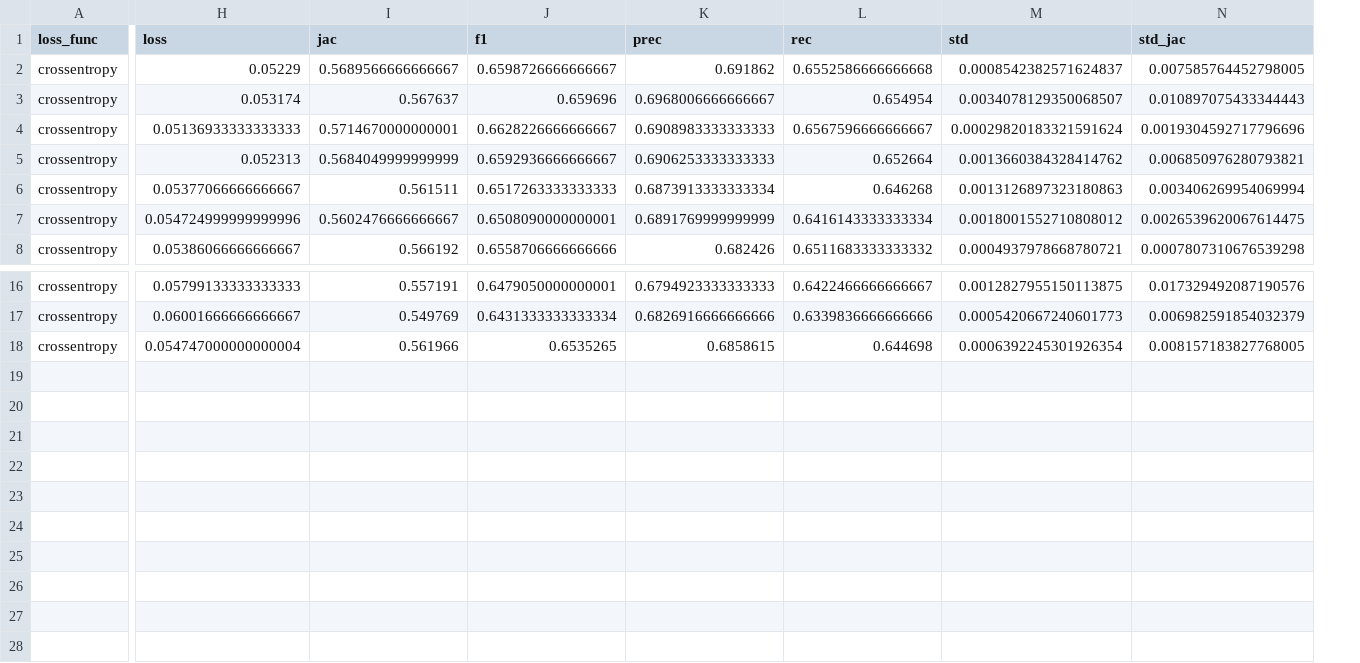
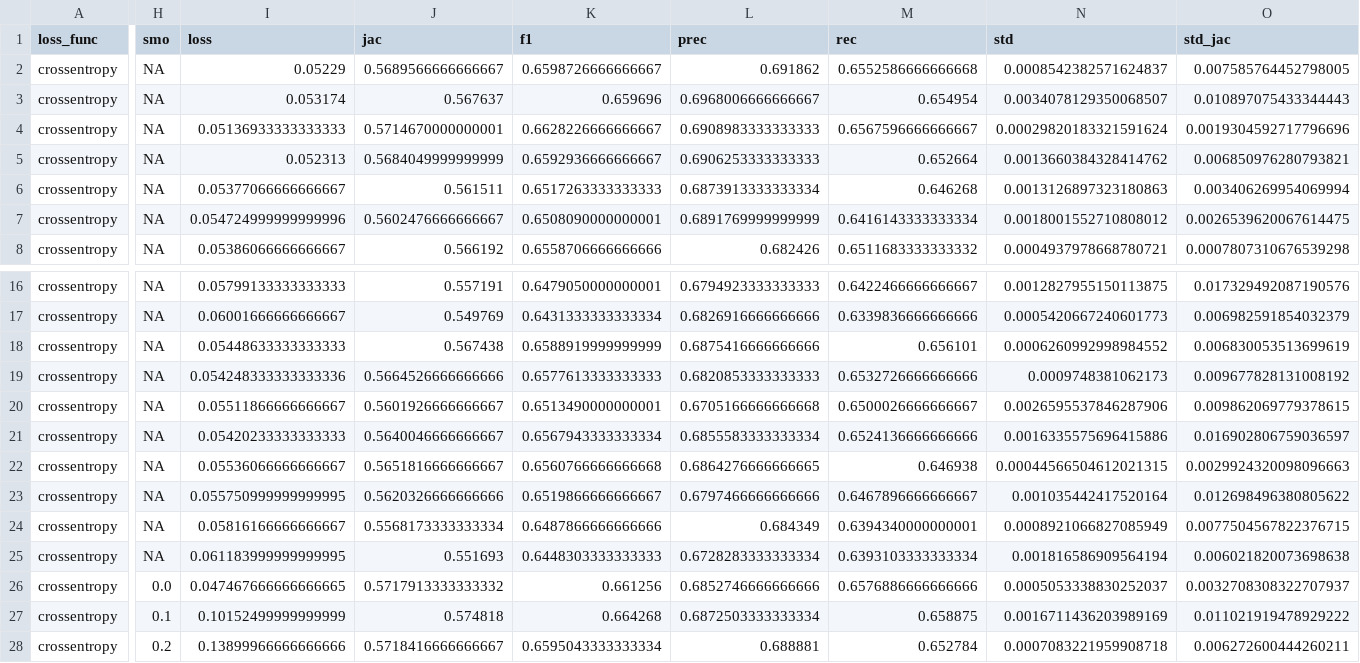
Before and after one commit to casperfibaek/spatial_label_smoothing, a CSV file: logs/losses.csv, drawn as a sheet; only a part is shown, gaps mark what is left out; addresses are those after the commit; rows hold the shown columns only; the diff covers the shown part only; the diff names each change by its address in the sheet, - before the commit and + after, or states it on an @@ line.

```diff
--- a/logs/losses.csv
+++ b/logs/losses.csv
+column H (smo), rows 2-8: all NA; rows 16-17: NA | NA; row 19: NA
+row 18: crossentropy | NA | 0.05448633333333333 | 0.567438 | 0.6588919999999999 | 0.6875416666666666 | 0.656101 | 0.0006260992998984552 | 0.006830053513699619
-I19 (loss): 0.054747000000000004
+I19 (loss): 0.054248333333333336
-J19 (jac): 0.561966
+J19 (jac): 0.5664526666666666
-K19 (f1): 0.6535265
+K19 (f1): 0.6577613333333333
-L19 (prec): 0.6858615
+L19 (prec): 0.6820853333333333
-M19 (rec): 0.644698
+M19 (rec): 0.6532726666666666
-N19 (std): 0.0006392245301926354
+N19 (std): 0.0009748381062173
-O19 (std_jac): 0.008157183827768005
+O19 (std_jac): 0.009677828131008192
+row 20: crossentropy | NA | 0.05511866666666667 | 0.5601926666666667 | 0.6513490000000001 | 0.6705166666666668 | 0.6500026666666667 | 0.0026595537846287906 | 0.009862069779378615
+row 21: crossentropy | NA | 0.05420233333333333 | 0.5640046666666667 | 0.6567943333333334 | 0.6855583333333334 | 0.6524136666666666 | 0.0016335575696415886 | 0.016902806759036597
+row 22: crossentropy | NA | 0.05536066666666667 | 0.5651816666666667 | 0.6560766666666668 | 0.6864276666666665 | 0.646938 | 0.00044566504612021315 | 0.0029924320098096663
+row 23: crossentropy | NA | 0.055750999999999995 | 0.5620326666666666 | 0.6519866666666667 | 0.6797466666666666 | 0.6467896666666667 | 0.001035442417520164 | 0.012698496380805622
+row 24: crossentropy | NA | 0.05816166666666667 | 0.5568173333333334 | 0.6487866666666666 | 0.684349 | 0.6394340000000001 | 0.0008921066827085949 | 0.0077504567822376715
+row 25: crossentropy | NA | 0.061183999999999995 | 0.551693 | 0.6448303333333333 | 0.6728283333333334 | 0.6393103333333334 | 0.001816586909564194 | 0.006021820073698638
+row 26: crossentropy | 0.0 | 0.047467666666666665 | 0.5717913333333332 | 0.661256 | 0.6852746666666666 | 0.6576886666666666 | 0.0005053338830252037 | 0.0032708308322707937
+row 27: crossentropy | 0.1 | 0.10152499999999999 | 0.574818 | 0.664268 | 0.6872503333333334 | 0.658875 | 0.0016711436203989169 | 0.011021919478929222
+row 28: crossentropy | 0.2 | 0.13899966666666666 | 0.5718416666666667 | 0.6595043333333334 | 0.688881 | 0.652784 | 0.0007083221959908718 | 0.006272600444260211
```
Also changed, not shown: 3 edited cells elsewhere in this file, 35 other files.
